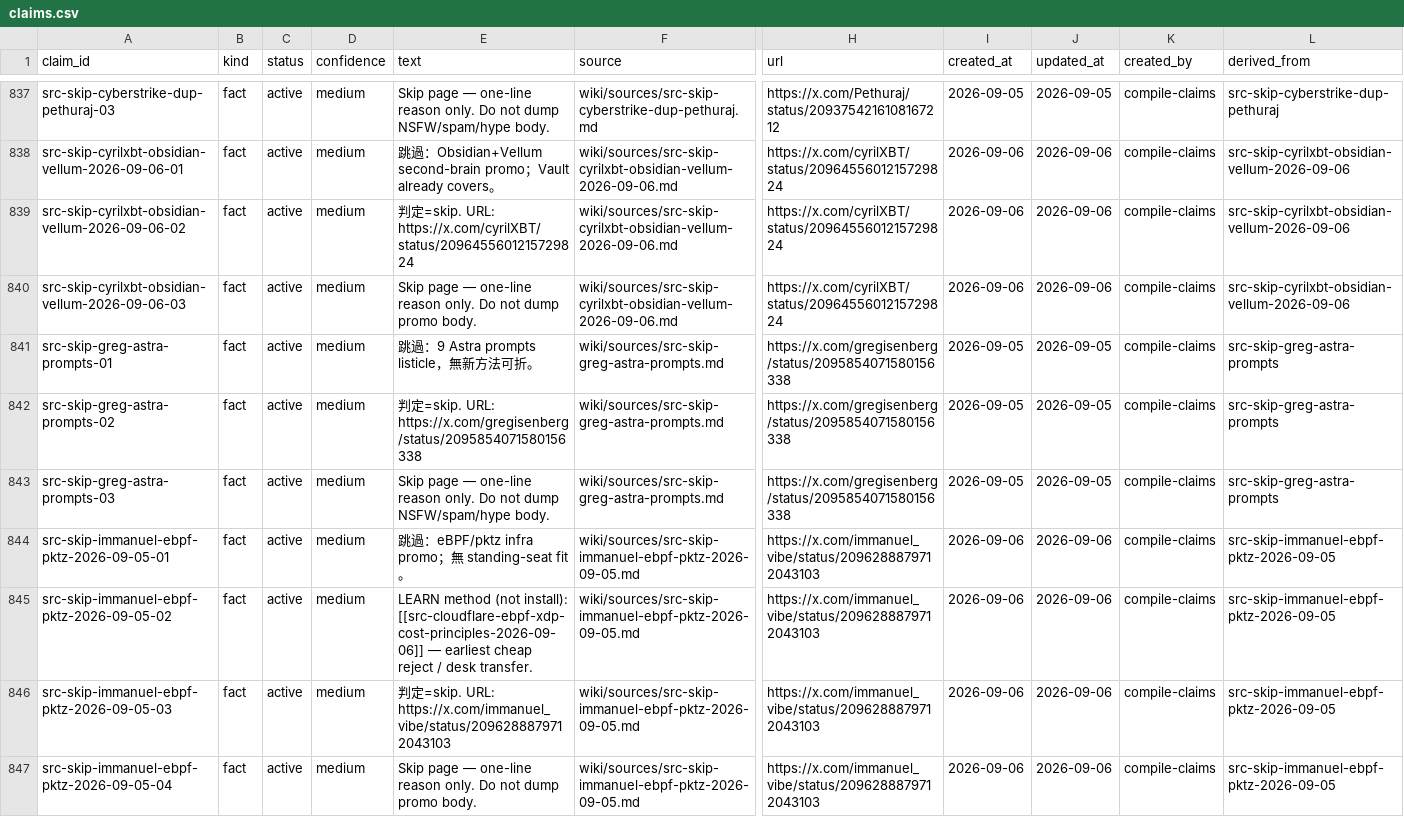
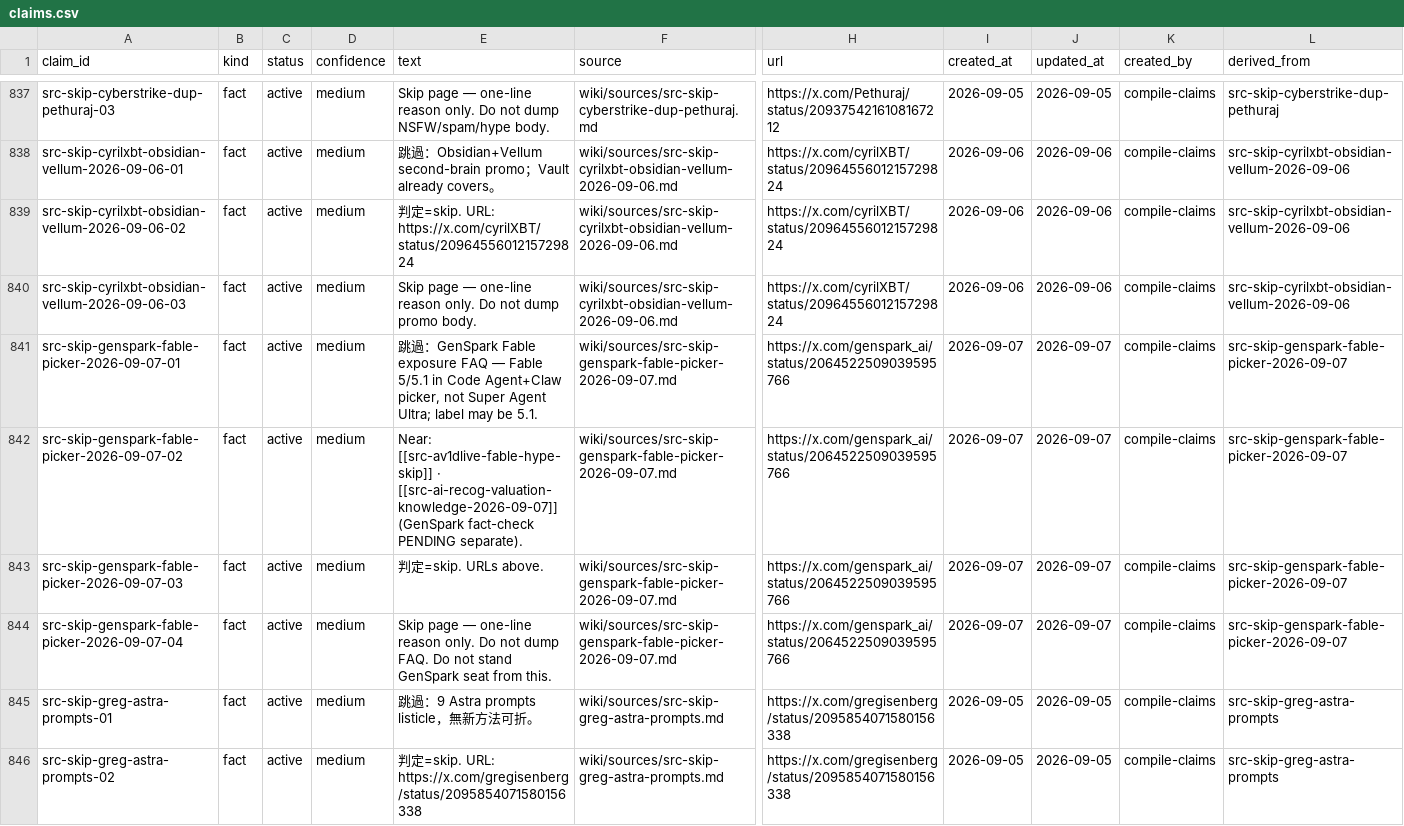
Before and after one commit to elan7192/second-brain, a CSV file: wiki/claims.csv, drawn as a sheet; only a part is shown, gaps mark what is left out; the shorter side is filled out with more unchanged rows; rows hold the shown columns only; the diff names each change by its address in the sheet, - before the commit and + after, or states it on an @@ line.

Commit message:
Skip: GenSpark Fable picker FAQ. (#122)
Fable in Code Agent+Claw, not Super Agent Ultra.

Co-authored-by: elan7192 <elan7192@users.noreply.github.com>

```diff
--- a/wiki/claims.csv
+++ b/wiki/claims.csv
+row 841: src-skip-genspark-fable-picker-2026-09-07-01 | fact | active | medium | 跳過：GenSpark Fable exposure FAQ — Fable 5/5.1 in Code Agent+Claw picker, not Super Agent Ultra; label may be 5.1. | wiki/sources/src-skip-genspark-fable-picker-2026-09-07.md | https://x.com/genspark_ai/status/2064522509039595766 | 2026-09-07 | 2026-09-07 | compile-claims | src-skip-genspark-fable-picker-2026-09-07
+row 842: src-skip-genspark-fable-picker-2026-09-07-02 | fact | active | medium | Near: [[src-av1dlive-fable-hype-skip]] · [[src-ai-recog-valuation-knowledge-2026-09-07]] (GenSpark fact-check PENDING separate). | wiki/sources/src-skip-genspark-fable-picker-2026-09-07.md | https://x.com/genspark_ai/status/2064522509039595766 | 2026-09-07 | 2026-09-07 | compile-claims | src-skip-genspark-fable-picker-2026-09-07
+row 843: src-skip-genspark-fable-picker-2026-09-07-03 | fact | active | medium | 判定=skip. URLs above. | wiki/sources/src-skip-genspark-fable-picker-2026-09-07.md | https://x.com/genspark_ai/status/2064522509039595766 | 2026-09-07 | 2026-09-07 | compile-claims | src-skip-genspark-fable-picker-2026-09-07
+row 844: src-skip-genspark-fable-picker-2026-09-07-04 | fact | active | medium | Skip page — one-line reason only. Do not dump FAQ. Do not stand GenSpark seat from this. | wiki/sources/src-skip-genspark-fable-picker-2026-09-07.md | https://x.com/genspark_ai/status/2064522509039595766 | 2026-09-07 | 2026-09-07 | compile-claims | src-skip-genspark-fable-picker-2026-09-07
```
Also changed, not shown: output/ontology-objects.csv, 6 other files.
